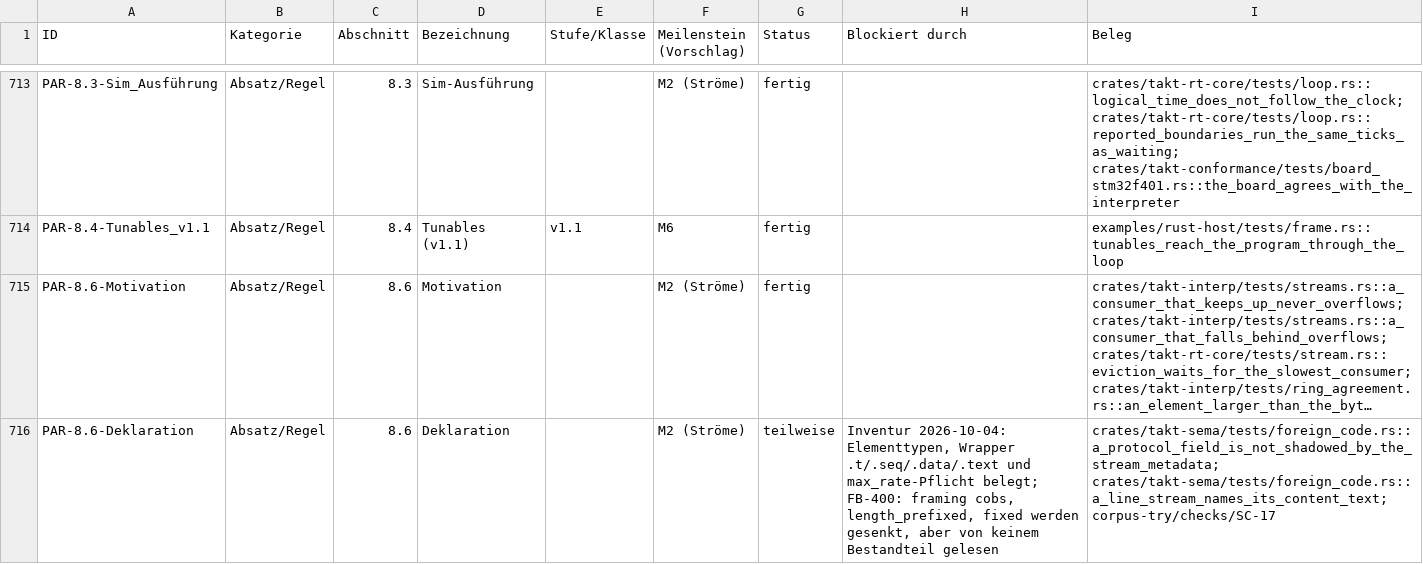
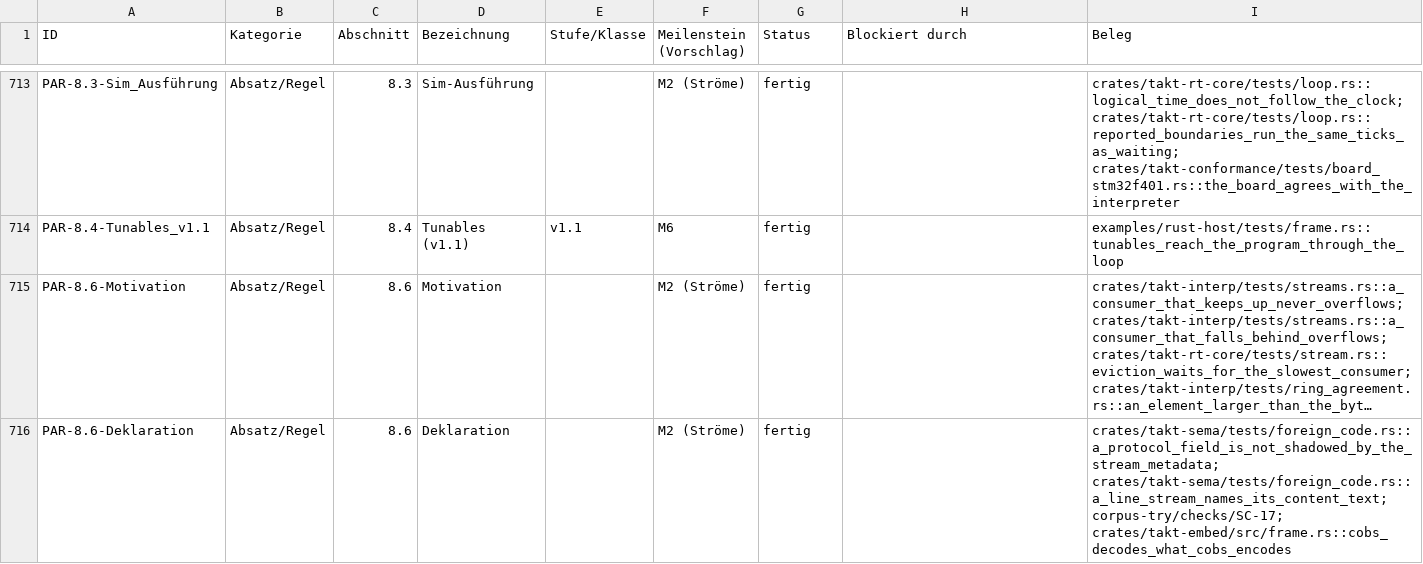
Before and after one commit to mannomannX/takt, a CSV file: plan/features.csv, drawn as a sheet; only a part is shown, gaps mark what is left out; long unchanged cells end in …; the diff covers the shown part only; the diff names each change by its address in the sheet, - before the commit and + after, or states it on an @@ line.

```diff
--- a/plan/features.csv
+++ b/plan/features.csv
-G716 (Status): teilweise
+G716 (Status): fertig
-H716 (Blockiert durch): Inventur 2026-10-04: Elementtypen, Wrapper .t/.seq/.data/.text und max_rate-Pflicht belegt; FB-400: framing cobs, length_prefixed, fixed werden gesenkt, aber von keinem Bestandteil gelesen
+H716 (Blockiert durch): (empty)
-I716 (Beleg): crates/takt-sema/tests/foreign_code.rs::a_protocol_field_is_not_shadowed_by_the_stream_metadata; crates/takt-sema/tests/foreign_code.rs::a_line_stream_names_its_content_text; corpus-try/checks/SC-17
+I716 (Beleg): crates/takt-sema/tests/foreign_code.rs::a_protocol_field_is_not_shadowed_by_the_stream_metadata; crates/takt-sema/tests/foreign_code.rs::a_line_stream_names_its_content_text; corpus-try/checks/SC-17; crates/takt-embed/src/frame.rs::cobs_decodes_what_cobs_encodes
```
Also changed, not shown: 1 added row and 1 edited cell elsewhere in this file.
